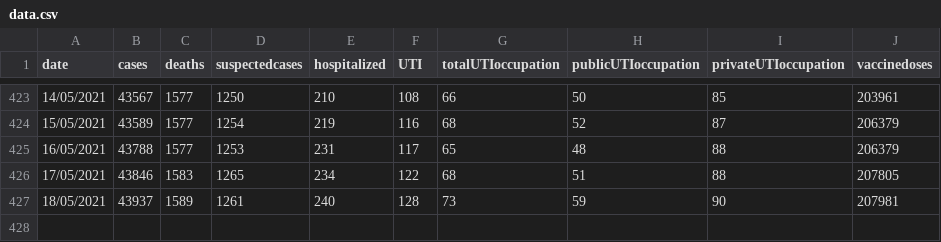
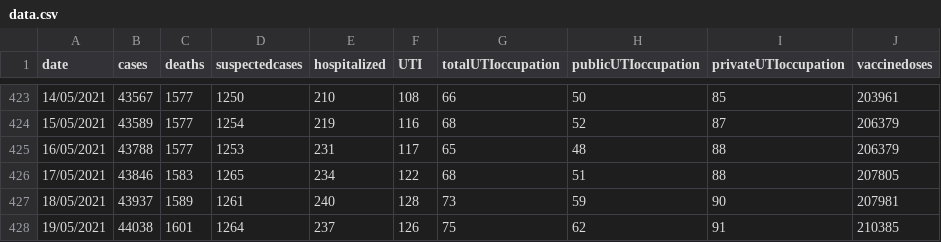
Before and after one commit to jmsvaz/covidsantos, a CSV file: data/data.csv, drawn as a sheet; only a part is shown, gaps mark what is left out.

Commit message:
updated data.csv and graphs for 2021-05-19

```diff
--- a/data/data.csv
+++ b/data/data.csv
@@ -427 +427,2 @@ date,cases,deaths,suspectedcases,hospitalized,UTI,totalUTIoccupation,publicUTIoc
 18/05/2021,43937,1589,1261,240,128,73,59,90,207981
+19/05/2021,44038,1601,1264,237,126,75,62,91,210385
```
Also changed, not shown: 11 other files.
